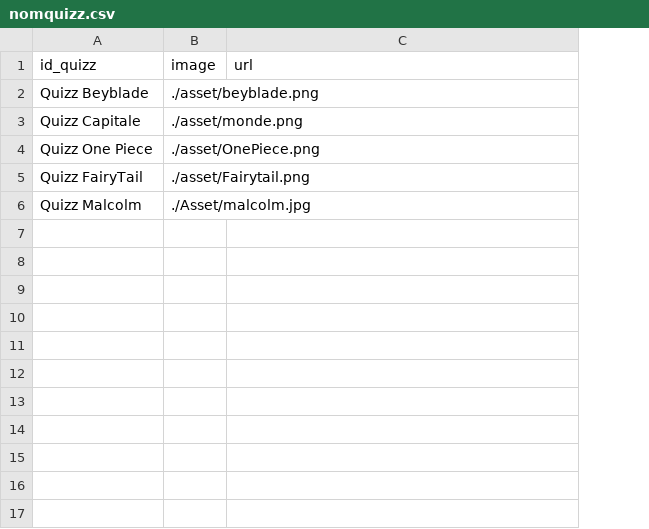
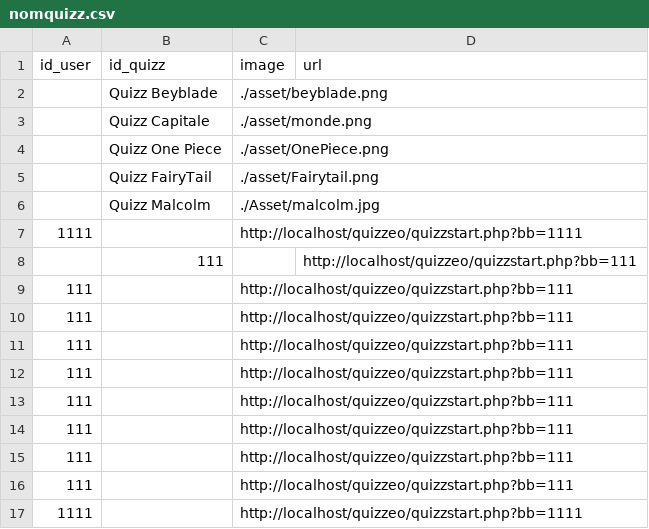
Before and after one commit to mimiranto/quizzeo, a CSV file: nomquizz.csv, drawn as a sheet; the diff names each change by its address in the sheet, - before the commit and + after, or states it on an @@ line.

```diff
--- a/nomquizz.csv
+++ b/nomquizz.csv
+column A (id_user), empty
+row 7: 1111 |  | http://localhost/quizzeo/quizzstart.php?bb=1111
+row 8:  | 111 |  | http://localhost/quizzeo/quizzstart.php?bb=111
+row 9: 111 |  | http://localhost/quizzeo/quizzstart.php?bb=111
+row 10: 111 |  | http://localhost/quizzeo/quizzstart.php?bb=111
+row 11: 111 |  | http://localhost/quizzeo/quizzstart.php?bb=111
+row 12: 111 |  | http://localhost/quizzeo/quizzstart.php?bb=111
+row 13: 111 |  | http://localhost/quizzeo/quizzstart.php?bb=111
+row 14: 111 |  | http://localhost/quizzeo/quizzstart.php?bb=111
+row 15: 111 |  | http://localhost/quizzeo/quizzstart.php?bb=111
+row 16: 111 |  | http://localhost/quizzeo/quizzstart.php?bb=111
+row 17: 1111 |  | http://localhost/quizzeo/quizzstart.php?bb=1111
```
Also changed, not shown: log_login.csv, quizz.csv, 6 other files.
